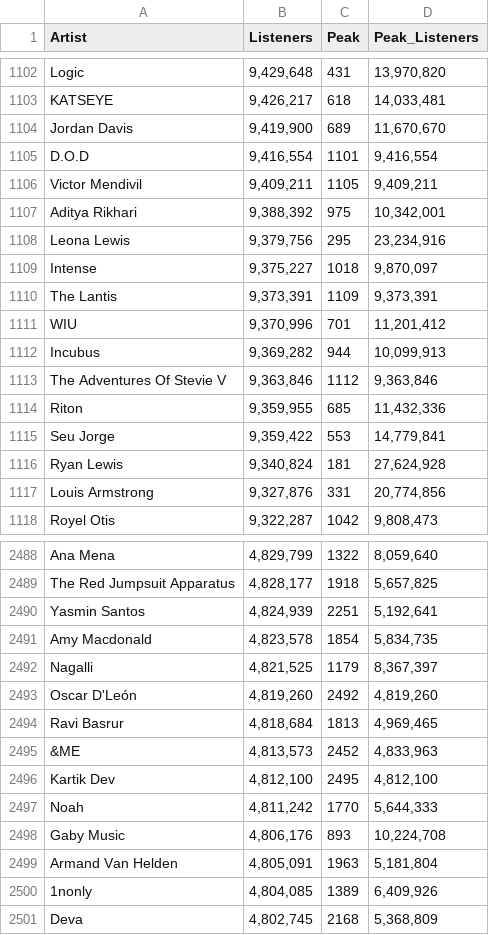
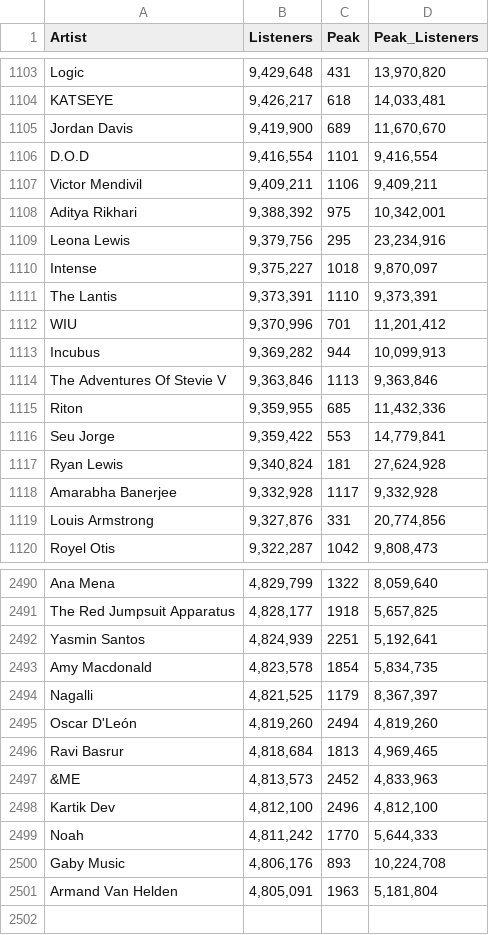
Before and after one commit to Louka190/DataEngineerProject, a CSV file: scraper/output/listeners_results.csv, drawn as a sheet; only a part is shown, gaps mark what is left out; the diff covers the shown part only.

```diff
--- a/scraper/output/listeners_results.csv
+++ b/scraper/output/listeners_results.csv
@@ -1105,3 +1106,3 @@ Jordan Davis,"9,419,900",689,"11,670,670"
 D.O.D,"9,416,554",1101,"9,416,554"
-Victor Mendivil,"9,409,211",1105,"9,409,211"
+Victor Mendivil,"9,409,211",1106,"9,409,211"
 Aditya Rikhari,"9,388,392",975,"10,342,001"
@@ -1109,6 +1110,6 @@ Leona Lewis,"9,379,756",295,"23,234,916"
 Intense,"9,375,227",1018,"9,870,097"
-The Lantis,"9,373,391",1109,"9,373,391"
+The Lantis,"9,373,391",1110,"9,373,391"
 WIU,"9,370,996",701,"11,201,412"
 Incubus,"9,369,282",944,"10,099,913"
-The Adventures Of Stevie V,"9,363,846",1112,"9,363,846"
+The Adventures Of Stevie V,"9,363,846",1113,"9,363,846"
 Riton,"9,359,955",685,"11,432,336"
@@ -1116,2 +1117,3 @@ Seu Jorge,"9,359,422",553,"14,779,841"
 Ryan Lewis,"9,340,824",181,"27,624,928"
+Amarabha Banerjee,"9,332,928",1117,"9,332,928"
 Louis Armstrong,"9,327,876",331,"20,774,856"
@@ -2492,6 +2494,6 @@ Amy Macdonald,"4,823,578",1854,"5,834,735"
 Nagalli,"4,821,525",1179,"8,367,397"
-Oscar D'León,"4,819,260",2492,"4,819,260"
+Oscar D'León,"4,819,260",2494,"4,819,260"
 Ravi Basrur,"4,818,684",1813,"4,969,465"
 &ME,"4,813,573",2452,"4,833,963"
-Kartik Dev,"4,812,100",2495,"4,812,100"
+Kartik Dev,"4,812,100",2496,"4,812,100"
 Noah,"4,811,242",1770,"5,644,333"
@@ -2499,3 +2501 @@ Gaby Music,"4,806,176",893,"10,224,708"
 Armand Van Helden,"4,805,091",1963,"5,181,804"
-1nonly,"4,804,085",1389,"6,409,926"
-Deva,"4,802,745",2168,"5,368,809"
```
Also changed, not shown: 1 added row and 86 edited cells elsewhere in this file, scraper/output/artists_results.csv, 19 other files.
